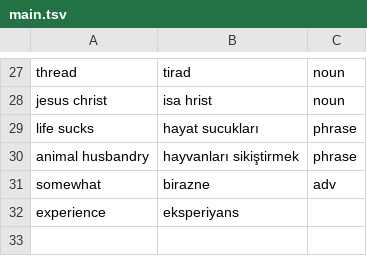
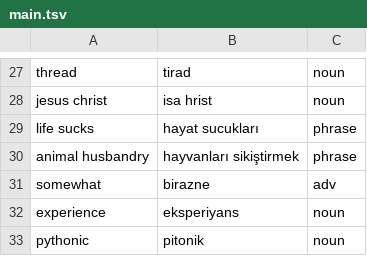
Before and after one commit to ekorekt/Turklish, a TSV file: main.tsv, drawn as a sheet; only a part is shown, gaps mark what is left out.

Commit message:
pythonic

```diff
--- a/main.tsv
+++ b/main.tsv
@@ -31,2 +31,3 @@ animal husbandry	hayvanları sikiştirmek	phrase
 somewhat	birazne	adv
-experience	eksperiyans
+experience	eksperiyans	noun
+pythonic	pitonik	noun
```
